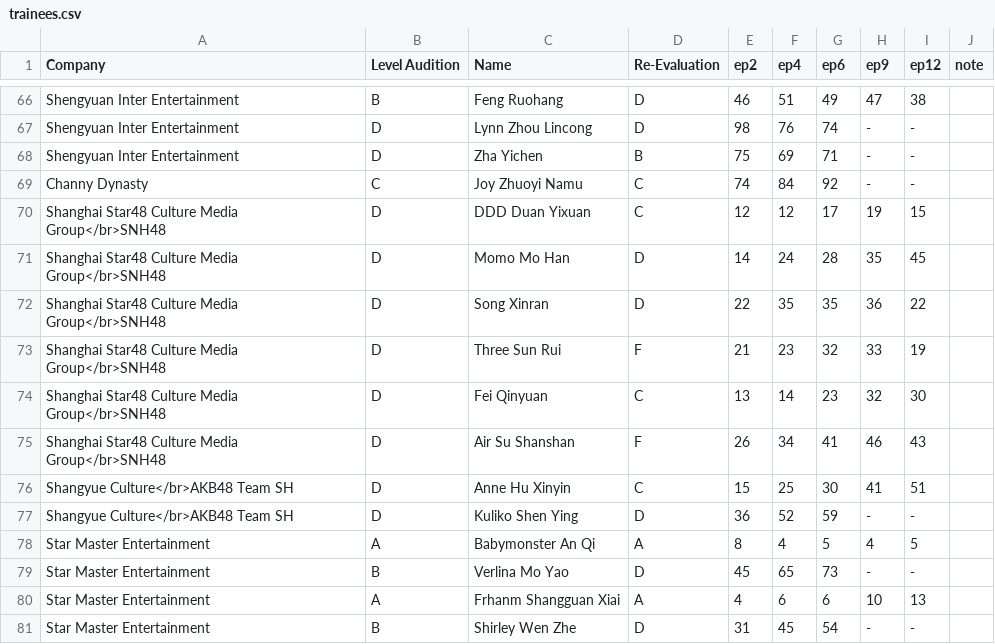
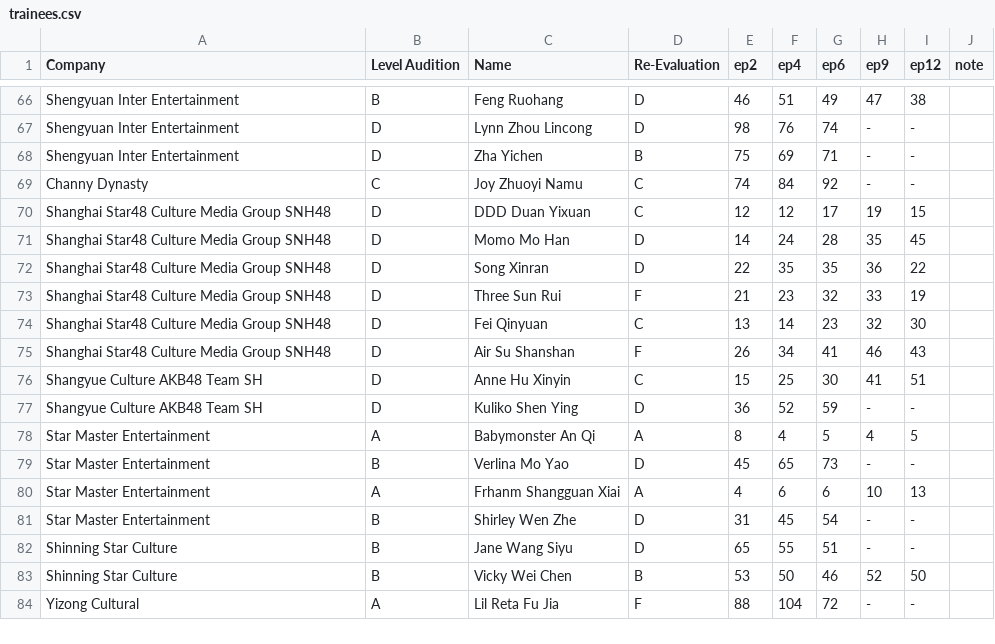
Before and after one commit to henrylai543/qcyn2-ranks, a CSV file: trainees.csv, drawn as a sheet; only a part is shown, gaps mark what is left out; the shorter side is filled out with more unchanged rows.

Commit message:
Update trainees.csv
removed </br>

```diff
--- a/trainees.csv
+++ b/trainees.csv
@@ -69,10 +69,10 @@ Shengyuan Inter Entertainment,D,Zha Yichen,B,75,69,71,-,-,
 Channy Dynasty,C,Joy Zhuoyi Namu,C,74,84,92,-,-,
-Shanghai Star48 Culture Media Group</br>SNH48,D,DDD Duan Yixuan,C,12,12,17,19,15,
-Shanghai Star48 Culture Media Group</br>SNH48,D,Momo Mo Han,D,14,24,28,35,45,
-Shanghai Star48 Culture Media Group</br>SNH48,D,Song Xinran,D,22,35,35,36,22,
-Shanghai Star48 Culture Media Group</br>SNH48,D,Three Sun Rui,F,21,23,32,33,19,
-Shanghai Star48 Culture Media Group</br>SNH48,D,Fei Qinyuan,C,13,14,23,32,30,
-Shanghai Star48 Culture Media Group</br>SNH48,D,Air Su Shanshan,F,26,34,41,46,43,
-Shangyue Culture</br>AKB48 Team SH,D,Anne Hu Xinyin,C,15,25,30,41,51,
-Shangyue Culture</br>AKB48 Team SH,D,Kuliko Shen Ying,D,36,52,59,-,-,
+Shanghai Star48 Culture Media Group SNH48,D,DDD Duan Yixuan,C,12,12,17,19,15,
+Shanghai Star48 Culture Media Group SNH48,D,Momo Mo Han,D,14,24,28,35,45,
+Shanghai Star48 Culture Media Group SNH48,D,Song Xinran,D,22,35,35,36,22,
+Shanghai Star48 Culture Media Group SNH48,D,Three Sun Rui,F,21,23,32,33,19,
+Shanghai Star48 Culture Media Group SNH48,D,Fei Qinyuan,C,13,14,23,32,30,
+Shanghai Star48 Culture Media Group SNH48,D,Air Su Shanshan,F,26,34,41,46,43,
+Shangyue Culture AKB48 Team SH,D,Anne Hu Xinyin,C,15,25,30,41,51,
+Shangyue Culture AKB48 Team SH,D,Kuliko Shen Ying,D,36,52,59,-,-,
 Star Master Entertainment,A,Babymonster An Qi,A,8,4,5,4,5,
```
